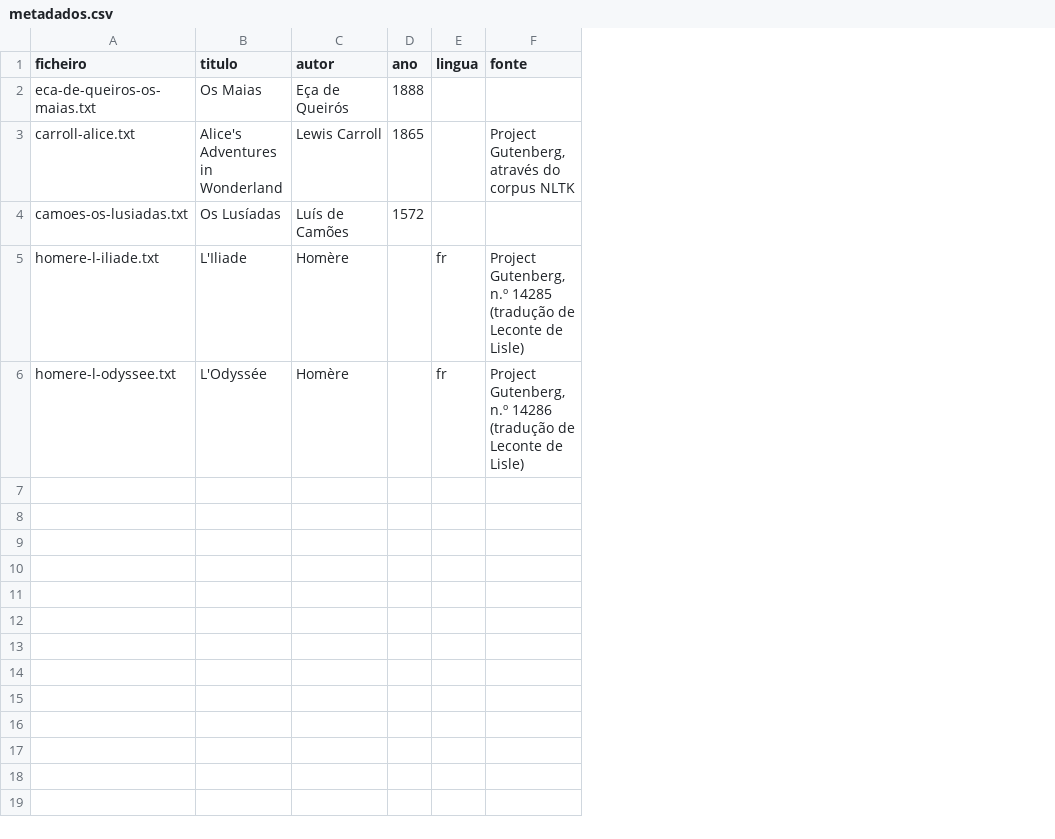
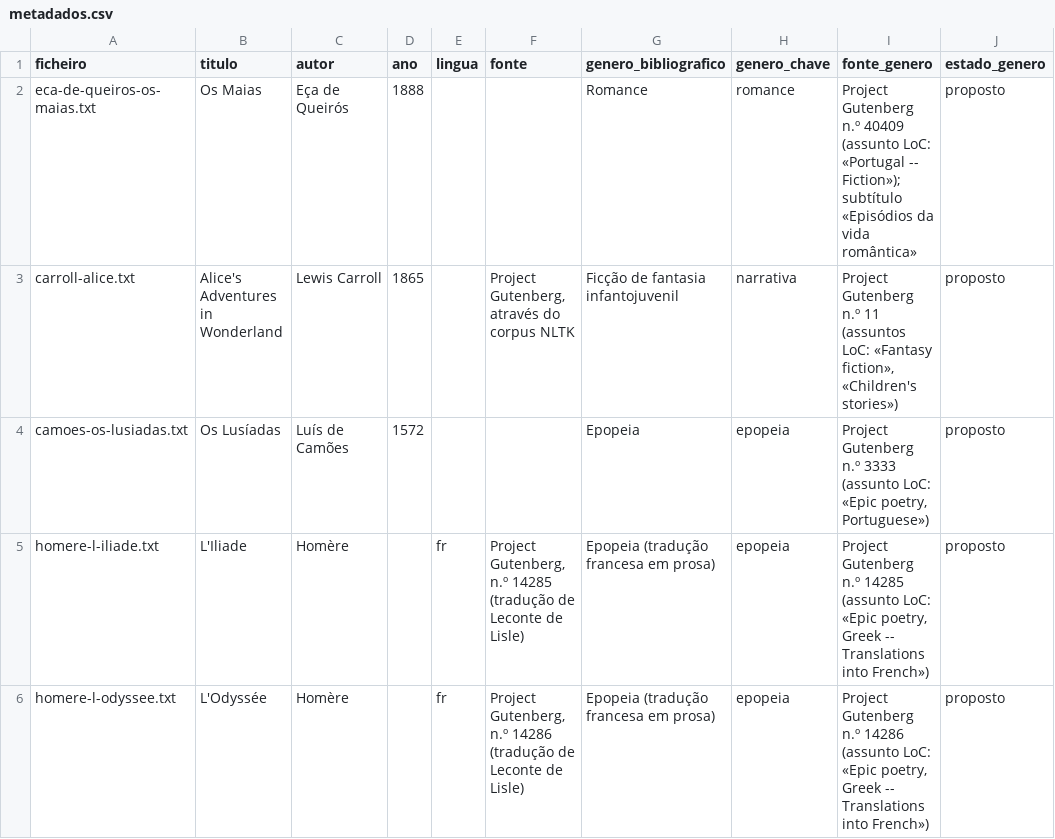
Before and after one commit to Joo2002VSC/Portfolio--Joao_Garcao, a CSV file: projects/language-technologies/livros-pln/livros/metadados.csv, drawn as a sheet; the diff names each change by its address in the sheet, - before the commit and + after, or states it on an @@ line.

Commit message:
Livros-PLN 3.8.0: tonalidade, emoções e género literário

```diff
--- a/projects/language-technologies/livros-pln/livros/metadados.csv
+++ b/projects/language-technologies/livros-pln/livros/metadados.csv
+column G (genero_bibliografico), rows 2-6: Romance | Ficção de fantasia infantojuvenil | Epopeia | Epopeia (tradução francesa em prosa) | Epopeia (tradução francesa em prosa)
+column H (genero_chave), rows 2-6: romance | narrativa | epopeia | epopeia | epopeia
+column I (fonte_genero), rows 2-6: Project Gutenberg n.º 40409 (assunto LoC: «Portugal -- Fiction»); subtítulo «Episódios da vida romântica» | Project Gutenberg n.º 11 (assuntos LoC: «Fantasy fiction», «Children's stories») | Project Gutenberg n.º 3333 (assunto LoC: «Epic poetry, Portuguese») | Project Gutenberg n.º 14285 (assunto LoC: «Epic poetry, Greek -- Translations into French») | Project Gutenberg n.º 14286 (assunto LoC: «Epic poetry, Greek -- Translations into French»)
+column J (estado_genero), rows 2-6: all proposto
```
Also changed, not shown: 21 other files.
